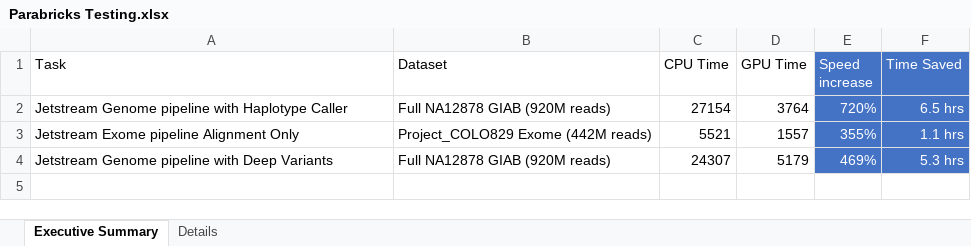
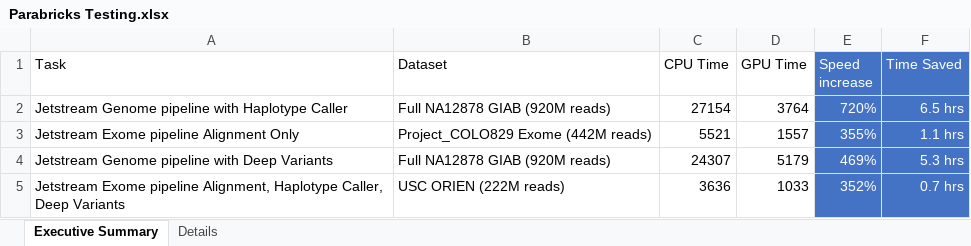
Before and after one commit to v-pagano/phoenix, an Excel workbook: Parabricks Testing.xlsx, sheet Executive Summary, drawn as a sheet; values as stored, in another font and other column widths than the file's, no borders; the diff names each change by its address in the sheet, - before the commit and + after, or states it on an @@ line.

```diff
--- a/Parabricks Testing.xlsx (sheet Executive Summary)
+++ b/Parabricks Testing.xlsx (sheet Executive Summary)
+row 5: Jetstream Exome pipeline Alignment, Haplotype Caller, Deep Variants | USC ORIEN (222M reads) | 3636 | 1033 | 352% | 0.7 hrs
```
Also changed, not shown: sheet Details.
